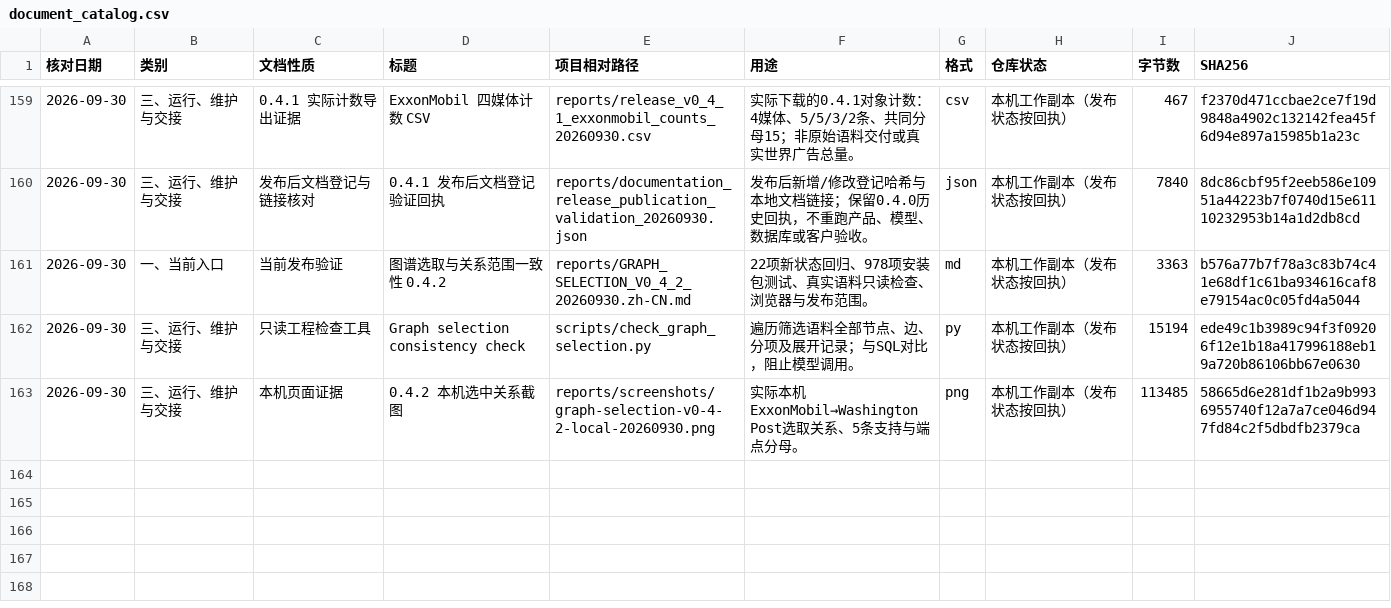
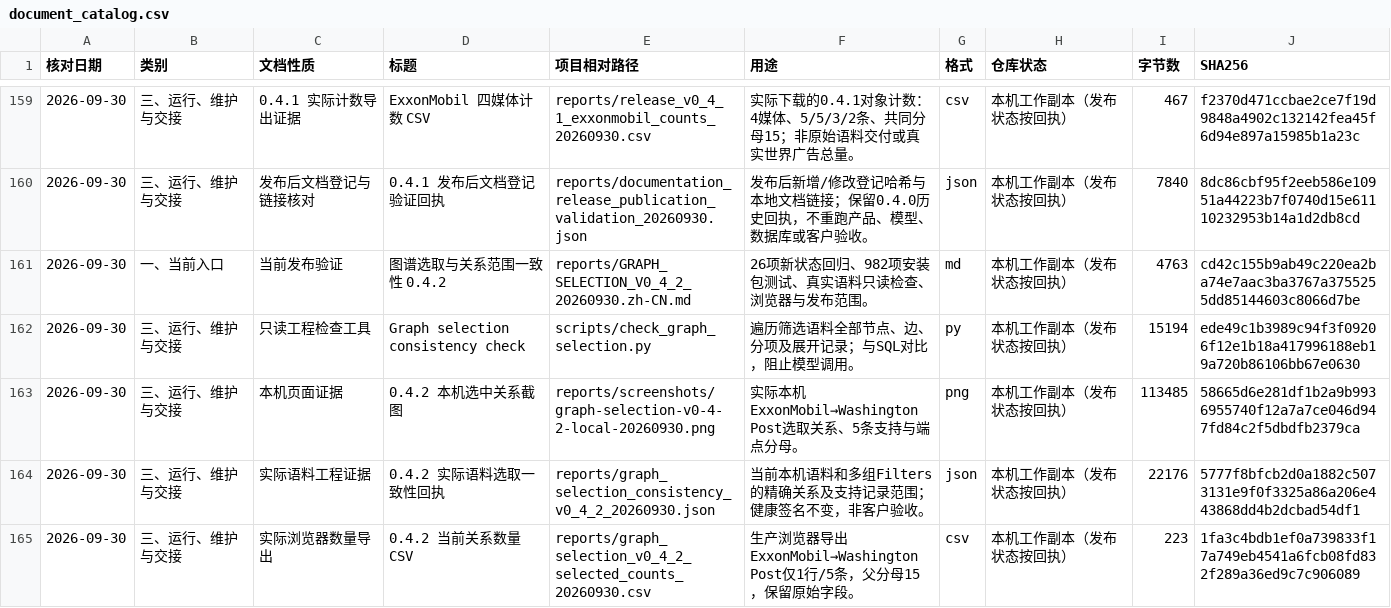
Before and after one commit to yaobc77-ai/ciss-advertising-observatory, a CSV file: docs/document_catalog.csv, drawn as a sheet; only a part is shown, gaps mark what is left out.

Commit message:
Preserve canonical graph focus across view changes

```diff
--- a/docs/document_catalog.csv
+++ b/docs/document_catalog.csv
@@ -160,4 +160,6 @@
 "2026-09-30","三、运行、维护与交接","发布后文档登记与链接核对","0.4.1 发布后文档登记验证回执","reports/documentation_release_publication_validation_20260930.json","发布后新增/修改登记哈希与本地文档链接；保留0.4.0历史回执，不重跑产品、模型、数据库或客户验收。","json","本机工作副本（发布状态按回执）","7840","8dc86cbf95f2eeb586e10951a44223b7f0740d15e61110232953b14a1d2db8cd"
-"2026-09-30","一、当前入口","当前发布验证","图谱选取与关系范围一致性 0.4.2","reports/GRAPH_SELECTION_V0_4_2_20260930.zh-CN.md","22项新状态回归、978项安装包测试、真实语料只读检查、浏览器与发布范围。","md","本机工作副本（发布状态按回执）","3363","b576a77b7f78a3c83b74c41e68df1c61ba934616caf8e79154ac0c05fd4a5044"
+"2026-09-30","一、当前入口","当前发布验证","图谱选取与关系范围一致性 0.4.2","reports/GRAPH_SELECTION_V0_4_2_20260930.zh-CN.md","26项新状态回归、982项安装包测试、真实语料只读检查、浏览器与发布范围。","md","本机工作副本（发布状态按回执）","4763","cd42c155b9ab49c220ea2ba74e7aac3ba3767a3755255dd85144603c8066d7be"
 "2026-09-30","三、运行、维护与交接","只读工程检查工具","Graph selection consistency check","scripts/check_graph_selection.py","遍历筛选语料全部节点、边、分项及展开记录；与SQL对比，阻止模型调用。","py","本机工作副本（发布状态按回执）","15194","ede49c1b3989c94f3f09206f12e1b18a417996188eb19a720b86106bb67e0630"
 "2026-09-30","三、运行、维护与交接","本机页面证据","0.4.2 本机选中关系截图","reports/screenshots/graph-selection-v0-4-2-local-20260930.png","实际本机ExxonMobil→Washington Post选取关系、5条支持与端点分母。","png","本机工作副本（发布状态按回执）","113485","58665d6e281df1b2a9b9936955740f12a7a7ce046d947fd84c2f5dbdfb2379ca"
+"2026-09-30","三、运行、维护与交接","实际语料工程证据","0.4.2 实际语料选取一致性回执","reports/graph_selection_consistency_v0_4_2_20260930.json","当前本机语料和多组Filters的精确关系及支持记录范围；健康签名不变，非客户验收。","json","本机工作副本（发布状态按回执）","22176","5777f8bfcb2d0a1882c5073131e9f0f3325a86a206e443868dd4b2dcbad54df1"
+"2026-09-30","三、运行、维护与交接","实际浏览器数量导出","0.4.2 当前关系数量 CSV","reports/graph_selection_v0_4_2_selected_counts_20260930.csv","生产浏览器导出ExxonMobil→Washington Post仅1行/5条，父分母15，保留原始字段。","csv","本机工作副本（发布状态按回执）","223","1fa3c4bdb1ef0a739833f17a749eb4541a6fcb08fd832f289a36ed9c7c906089"
```
Also changed, not shown: 6 other files.
